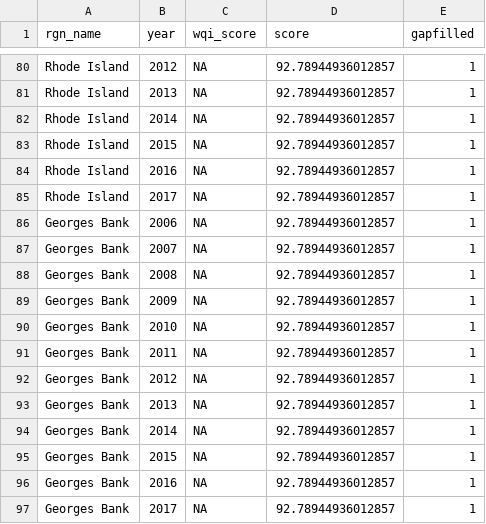
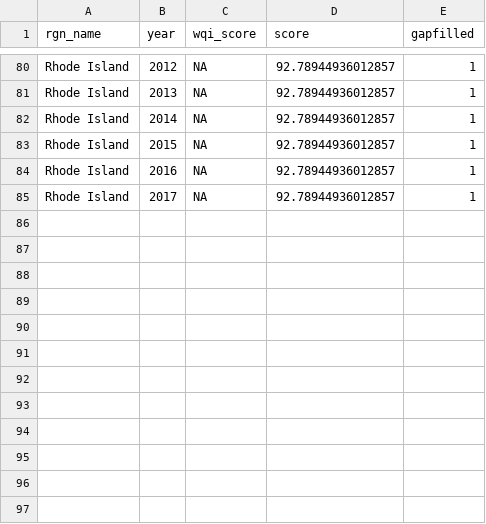
Before and after one commit to OHI-Northeast/ne-prep, a CSV file: prep/bio/hab/data/eelgrass_score_rgn_gf.csv, drawn as a sheet; only a part is shown, gaps mark what is left out.

```diff
--- a/prep/bio/hab/data/eelgrass_score_rgn_gf.csv
+++ b/prep/bio/hab/data/eelgrass_score_rgn_gf.csv
@@ -85,13 +85 @@ Rhode Island,2016,NA,92.78944936012857,1
 Rhode Island,2017,NA,92.78944936012857,1
-Georges Bank,2006,NA,92.78944936012857,1
-Georges Bank,2007,NA,92.78944936012857,1
-Georges Bank,2008,NA,92.78944936012857,1
-Georges Bank,2009,NA,92.78944936012857,1
-Georges Bank,2010,NA,92.78944936012857,1
-Georges Bank,2011,NA,92.78944936012857,1
-Georges Bank,2012,NA,92.78944936012857,1
-Georges Bank,2013,NA,92.78944936012857,1
-Georges Bank,2014,NA,92.78944936012857,1
-Georges Bank,2015,NA,92.78944936012857,1
-Georges Bank,2016,NA,92.78944936012857,1
-Georges Bank,2017,NA,92.78944936012857,1
```
Also changed, not shown: prep/bio/hab/data/dashboard_habitat_data.csv, 7 other files.
